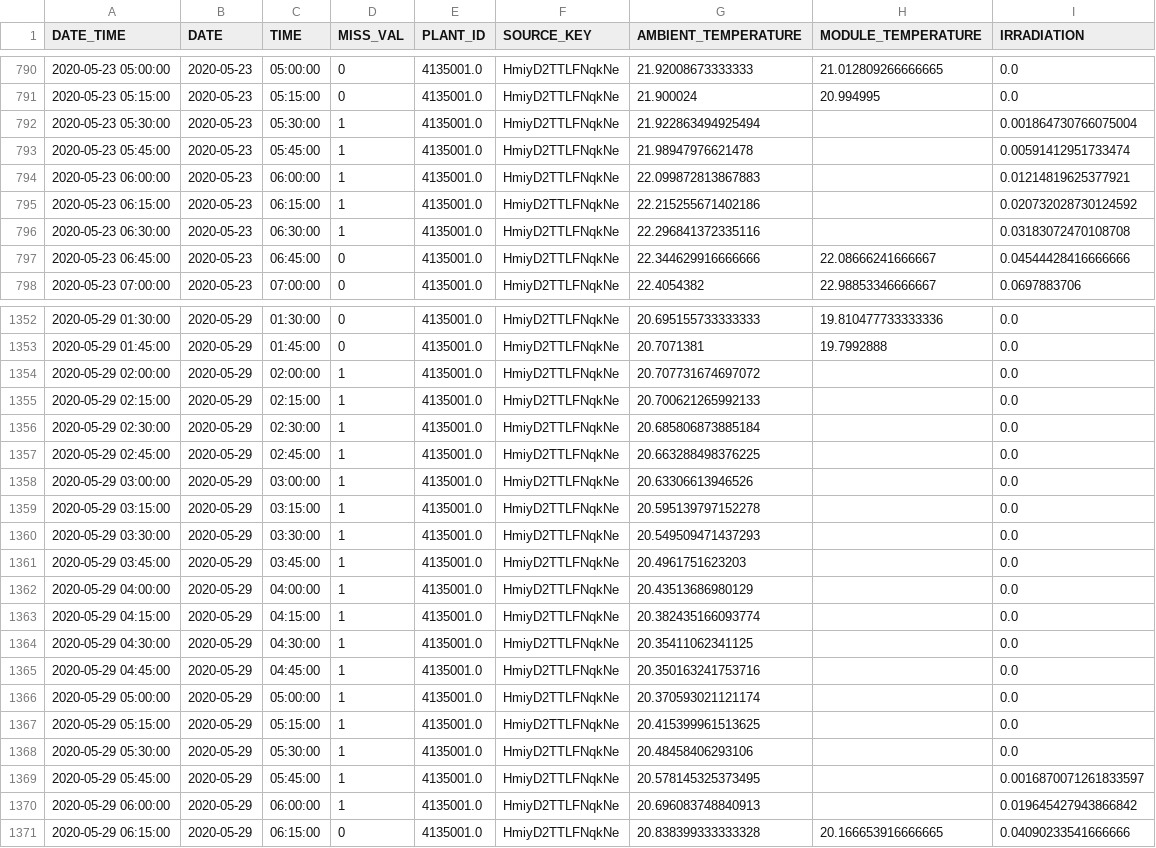
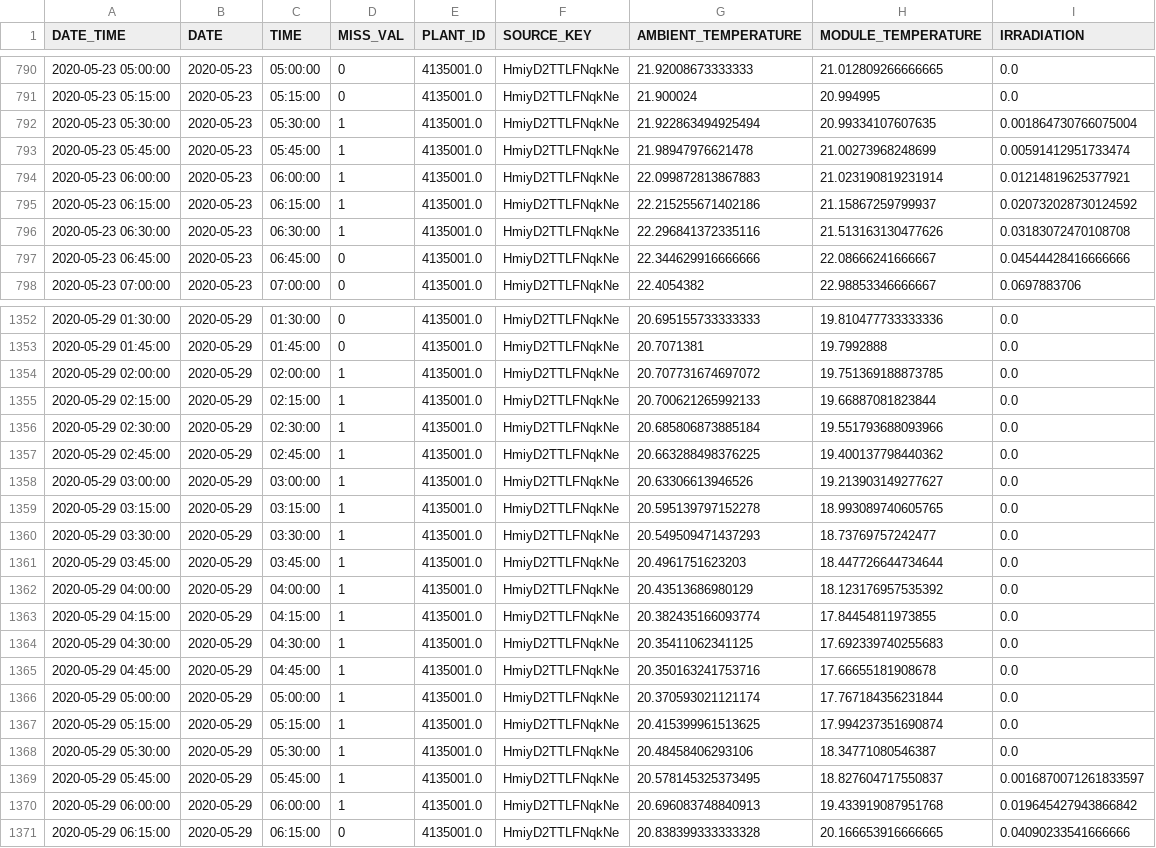
Before and after one commit to SunPy-FIS/FIS-project, a CSV file: NEW_Plant_1_Weather_Sensor_Data.csv, drawn as a sheet; only a part is shown, gaps mark what is left out; the diff covers the shown part only.

```diff
--- a/NEW_Plant_1_Weather_Sensor_Data.csv
+++ b/NEW_Plant_1_Weather_Sensor_Data.csv
@@ -791,7 +791,7 @@ DATE_TIME,DATE,TIME,MISS_VAL,PLANT_ID,SOURCE_KEY,AMBIENT_TEMPERATURE,MODULE_TEMP
 2020-05-23 05:15:00,2020-05-23,05:15:00,0,4135001.0,HmiyD2TTLFNqkNe,21.900024,20.994995,0.0
-2020-05-23 05:30:00,2020-05-23,05:30:00,1,4135001.0,HmiyD2TTLFNqkNe,21.922863494925494,,0.001864730766075004
-2020-05-23 05:45:00,2020-05-23,05:45:00,1,4135001.0,HmiyD2TTLFNqkNe,21.98947976621478,,0.00591412951733474
-2020-05-23 06:00:00,2020-05-23,06:00:00,1,4135001.0,HmiyD2TTLFNqkNe,22.099872813867883,,0.01214819625377921
-2020-05-23 06:15:00,2020-05-23,06:15:00,1,4135001.0,HmiyD2TTLFNqkNe,22.215255671402186,,0.020732028730124592
-2020-05-23 06:30:00,2020-05-23,06:30:00,1,4135001.0,HmiyD2TTLFNqkNe,22.296841372335116,,0.03183072470108708
+2020-05-23 05:30:00,2020-05-23,05:30:00,1,4135001.0,HmiyD2TTLFNqkNe,21.922863494925494,20.99334107607635,0.001864730766075004
+2020-05-23 05:45:00,2020-05-23,05:45:00,1,4135001.0,HmiyD2TTLFNqkNe,21.98947976621478,21.00273968248699,0.00591412951733474
+2020-05-23 06:00:00,2020-05-23,06:00:00,1,4135001.0,HmiyD2TTLFNqkNe,22.099872813867883,21.023190819231914,0.01214819625377921
+2020-05-23 06:15:00,2020-05-23,06:15:00,1,4135001.0,HmiyD2TTLFNqkNe,22.215255671402186,21.15867259799937,0.020732028730124592
+2020-05-23 06:30:00,2020-05-23,06:30:00,1,4135001.0,HmiyD2TTLFNqkNe,22.296841372335116,21.513163130477626,0.03183072470108708
 2020-05-23 06:45:00,2020-05-23,06:45:00,0,4135001.0,HmiyD2TTLFNqkNe,22.344629916666666,22.08666241666667,0.04544428416666666
@@ -1353,19 +1353,19 @@ DATE_TIME,DATE,TIME,MISS_VAL,PLANT_ID,SOURCE_KEY,AMBIENT_TEMPERATURE,MODULE_TEMP
 2020-05-29 01:45:00,2020-05-29,01:45:00,0,4135001.0,HmiyD2TTLFNqkNe,20.7071381,19.7992888,0.0
-2020-05-29 02:00:00,2020-05-29,02:00:00,1,4135001.0,HmiyD2TTLFNqkNe,20.707731674697072,,0.0
-2020-05-29 02:15:00,2020-05-29,02:15:00,1,4135001.0,HmiyD2TTLFNqkNe,20.700621265992133,,0.0
-2020-05-29 02:30:00,2020-05-29,02:30:00,1,4135001.0,HmiyD2TTLFNqkNe,20.685806873885184,,0.0
-2020-05-29 02:45:00,2020-05-29,02:45:00,1,4135001.0,HmiyD2TTLFNqkNe,20.663288498376225,,0.0
-2020-05-29 03:00:00,2020-05-29,03:00:00,1,4135001.0,HmiyD2TTLFNqkNe,20.63306613946526,,0.0
-2020-05-29 03:15:00,2020-05-29,03:15:00,1,4135001.0,HmiyD2TTLFNqkNe,20.595139797152278,,0.0
-2020-05-29 03:30:00,2020-05-29,03:30:00,1,4135001.0,HmiyD2TTLFNqkNe,20.549509471437293,,0.0
-2020-05-29 03:45:00,2020-05-29,03:45:00,1,4135001.0,HmiyD2TTLFNqkNe,20.4961751623203,,0.0
-2020-05-29 04:00:00,2020-05-29,04:00:00,1,4135001.0,HmiyD2TTLFNqkNe,20.43513686980129,,0.0
-2020-05-29 04:15:00,2020-05-29,04:15:00,1,4135001.0,HmiyD2TTLFNqkNe,20.382435166093774,,0.0
-2020-05-29 04:30:00,2020-05-29,04:30:00,1,4135001.0,HmiyD2TTLFNqkNe,20.35411062341125,,0.0
-2020-05-29 04:45:00,2020-05-29,04:45:00,1,4135001.0,HmiyD2TTLFNqkNe,20.350163241753716,,0.0
-2020-05-29 05:00:00,2020-05-29,05:00:00,1,4135001.0,HmiyD2TTLFNqkNe,20.370593021121174,,0.0
-2020-05-29 05:15:00,2020-05-29,05:15:00,1,4135001.0,HmiyD2TTLFNqkNe,20.415399961513625,,0.0
-2020-05-29 05:30:00,2020-05-29,05:30:00,1,4135001.0,HmiyD2TTLFNqkNe,20.48458406293106,,0.0
-2020-05-29 05:45:00,2020-05-29,05:45:00,1,4135001.0,HmiyD2TTLFNqkNe,20.578145325373495,,0.0016870071261833597
-2020-05-29 06:00:00,2020-05-29,06:00:00,1,4135001.0,HmiyD2TTLFNqkNe,20.696083748840913,,0.019645427943866842
+2020-05-29 02:00:00,2020-05-29,02:00:00,1,4135001.0,HmiyD2TTLFNqkNe,20.707731674697072,19.751369188873785,0.0
+2020-05-29 02:15:00,2020-05-29,02:15:00,1,4135001.0,HmiyD2TTLFNqkNe,20.700621265992133,19.66887081823844,0.0
+2020-05-29 02:30:00,2020-05-29,02:30:00,1,4135001.0,HmiyD2TTLFNqkNe,20.685806873885184,19.551793688093966,0.0
+2020-05-29 02:45:00,2020-05-29,02:45:00,1,4135001.0,HmiyD2TTLFNqkNe,20.663288498376225,19.400137798440362,0.0
+2020-05-29 03:00:00,2020-05-29,03:00:00,1,4135001.0,HmiyD2TTLFNqkNe,20.63306613946526,19.213903149277627,0.0
+2020-05-29 03:15:00,2020-05-29,03:15:00,1,4135001.0,HmiyD2TTLFNqkNe,20.595139797152278,18.993089740605765,0.0
+2020-05-29 03:30:00,2020-05-29,03:30:00,1,4135001.0,HmiyD2TTLFNqkNe,20.549509471437293,18.73769757242477,0.0
+2020-05-29 03:45:00,2020-05-29,03:45:00,1,4135001.0,HmiyD2TTLFNqkNe,20.4961751623203,18.447726644734644,0.0
+2020-05-29 04:00:00,2020-05-29,04:00:00,1,4135001.0,HmiyD2TTLFNqkNe,20.43513686980129,18.123176957535392,0.0
+2020-05-29 04:15:00,2020-05-29,04:15:00,1,4135001.0,HmiyD2TTLFNqkNe,20.382435166093774,17.84454811973855,0.0
+2020-05-29 04:30:00,2020-05-29,04:30:00,1,4135001.0,HmiyD2TTLFNqkNe,20.35411062341125,17.692339740255683,0.0
+2020-05-29 04:45:00,2020-05-29,04:45:00,1,4135001.0,HmiyD2TTLFNqkNe,20.350163241753716,17.66655181908678,0.0
+2020-05-29 05:00:00,2020-05-29,05:00:00,1,4135001.0,HmiyD2TTLFNqkNe,20.370593021121174,17.767184356231844,0.0
+2020-05-29 05:15:00,2020-05-29,05:15:00,1,4135001.0,HmiyD2TTLFNqkNe,20.415399961513625,17.994237351690874,0.0
+2020-05-29 05:30:00,2020-05-29,05:30:00,1,4135001.0,HmiyD2TTLFNqkNe,20.48458406293106,18.34771080546387,0.0
+2020-05-29 05:45:00,2020-05-29,05:45:00,1,4135001.0,HmiyD2TTLFNqkNe,20.578145325373495,18.827604717550837,0.0016870071261833597
+2020-05-29 06:00:00,2020-05-29,06:00:00,1,4135001.0,HmiyD2TTLFNqkNe,20.696083748840913,19.433919087951768,0.019645427943866842
 2020-05-29 06:15:00,2020-05-29,06:15:00,0,4135001.0,HmiyD2TTLFNqkNe,20.838399333333328,20.166653916666665,0.04090233541666666
```
Also changed, not shown: 60 edited cells elsewhere in this file, NEW_Plant_2_Weather_Sensor_Data.csv, 1 other file.
